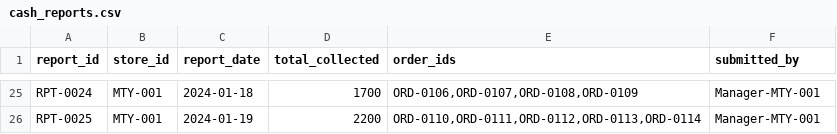
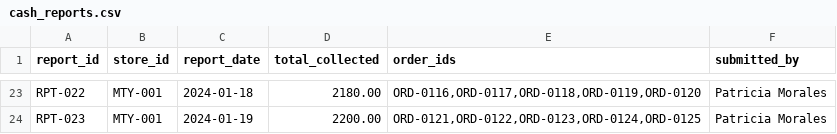
Before and after one commit to davidyuno/bodega-verde-api, a CSV file: data/seed/cash_reports.csv, drawn as a sheet; only a part is shown, gaps mark what is left out; addresses are those after the commit; the diff covers the shown part only; the diff names each change by its address in the sheet, - before the commit and + after, or states it on an @@ line.

```diff
--- a/data/seed/cash_reports.csv
+++ b/data/seed/cash_reports.csv
-A23 (report_id): RPT-0024
+A23 (report_id): RPT-022
-D23 (total_collected): 1700
+D23 (total_collected): 2180.00
-E23 (order_ids): ORD-0106,ORD-0107,ORD-0108,ORD-0109
+E23 (order_ids): ORD-0116,ORD-0117,ORD-0118,ORD-0119,ORD-0120
-F23:F24 (submitted_by): Manager-MTY-001
+F23:F24 (submitted_by): Patricia Morales
-A24 (report_id): RPT-0025
+A24 (report_id): RPT-023
-D24 (total_collected): 2200
+D24 (total_collected): 2200.00
-E24 (order_ids): ORD-0110,ORD-0111,ORD-0112,ORD-0113,ORD-0114
+E24 (order_ids): ORD-0121,ORD-0122,ORD-0123,ORD-0124,ORD-0125
```
Also changed, not shown: 1 added row, 3 removed rows and 77 edited cells elsewhere in this file, data/seed/orders.csv, 19 other files.
